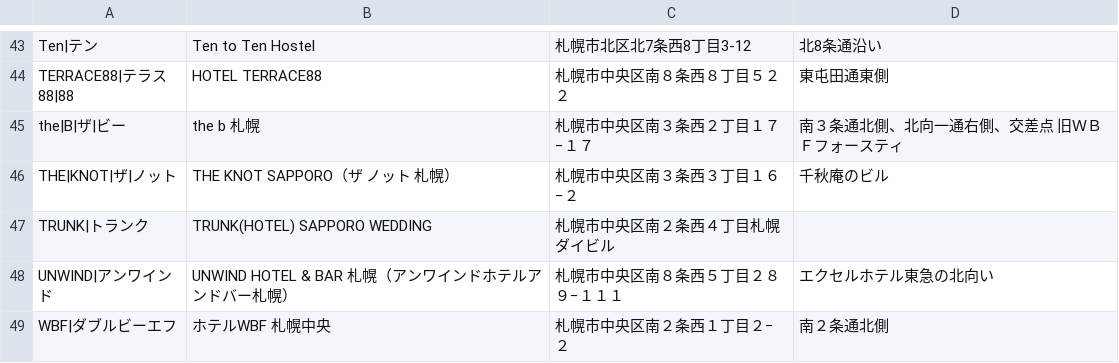
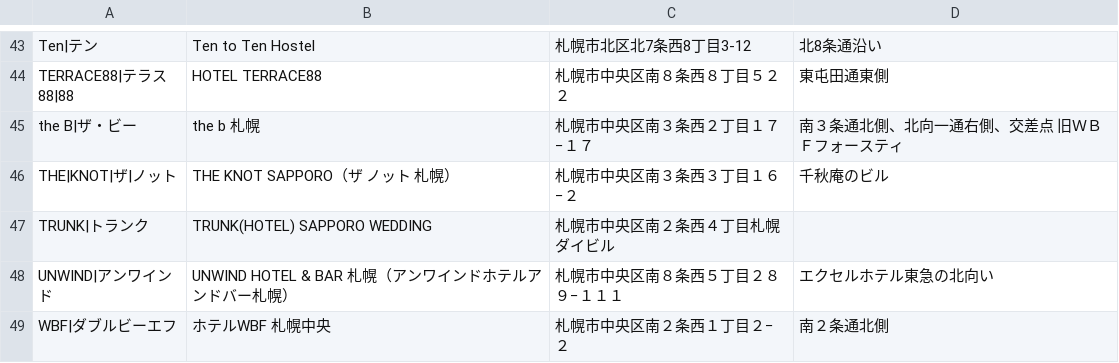
Before and after one commit to mjmu-web/sapporo_hotel_list, a CSV file: data/hotels.csv, drawn as a sheet; only a part is shown, gaps mark what is left out.

Commit message:
Update hotel from admin panel

```diff
--- a/data/hotels.csv
+++ b/data/hotels.csv
@@ -44,3 +44,3 @@ Ten|テン,Ten to Ten Hostel,札幌市北区北7条西8丁目3-12,北8条通沿
 TERRACE88|テラス88|88,HOTEL TERRACE88,札幌市中央区南８条西８丁目５２２,東屯田通東側
-the|B|ザ|ビー,the b 札幌,札幌市中央区南３条西２丁目１７−１７,南３条通北側、北向一通右側、交差点　旧ＷＢＦフォースティ
+the B|ザ・ビー,the b 札幌,札幌市中央区南３条西２丁目１７−１７,南３条通北側、北向一通右側、交差点　旧ＷＢＦフォースティ
 THE|KNOT|ザ|ノット,THE KNOT SAPPORO（ザ ノット 札幌）,札幌市中央区南３条西３丁目１６−２,千秋庵のビル
```
